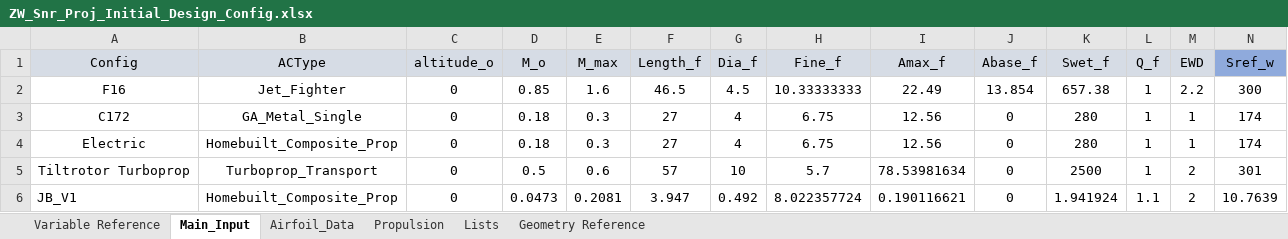
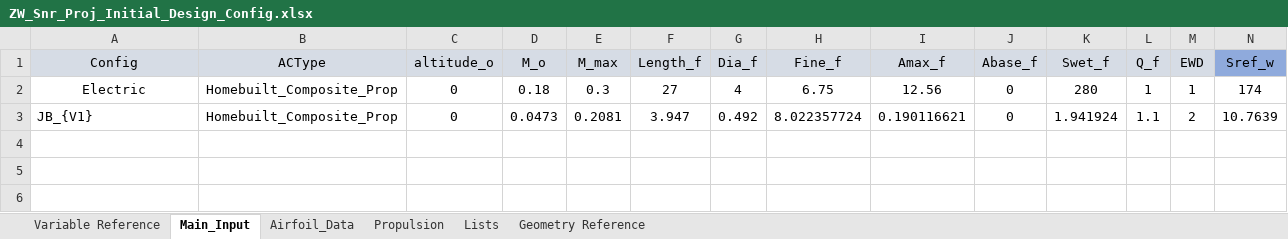
Before and after one commit to NoahJudelson/Team06_SeniorProj, an Excel workbook: USE_THIS_DESIGN_CODE/Input Excel Sheets/Design Configurations/ZW_Snr_Proj_Initial_Design_Config.xlsx, sheet Main_Input, drawn as a sheet; only a part is shown; values as stored, in another font and other column widths than the file's, no borders; removed rows and columns are numbered as before the commit, all else as after; rows hold the shown columns only; the diff names each change by its address in the sheet, - before the commit and + after, or states it on an @@ line.

```diff
--- a/USE_THIS_DESIGN_CODE/Input Excel Sheets/Design Configurations/ZW_Snr_Proj_Initial_Design_Config.xlsx (sheet Main_Input)
+++ b/USE_THIS_DESIGN_CODE/Input Excel Sheets/Design Configurations/ZW_Snr_Proj_Initial_Design_Config.xlsx (sheet Main_Input)
-row 2: F16 | Jet_Fighter | 0 | 0.85 | 1.6 | 46.5 | 4.5 | 10.33333333 | 22.49 | 13.854 | 657.38 | 1 | 2.2 | 300
-row 3: C172 | GA_Metal_Single | 0 | 0.18 | 0.3 | 27 | 4 | 6.75 | 12.56 | 0 | 280 | 1 | 1 | 174
-row 5: Tiltrotor Turboprop | Turboprop_Transport | 0 | 0.5 | 0.6 | 57 | 10 | 5.7 | 78.53981634 | 0 | 2500 | 1 | 2 | 301
-A3 (Config): JB_V1
+A3 (Config): JB_{V1}
```
Also changed, not shown: sheet Airfoil_Data, sheet Propulsion, formulas that keep their value.
